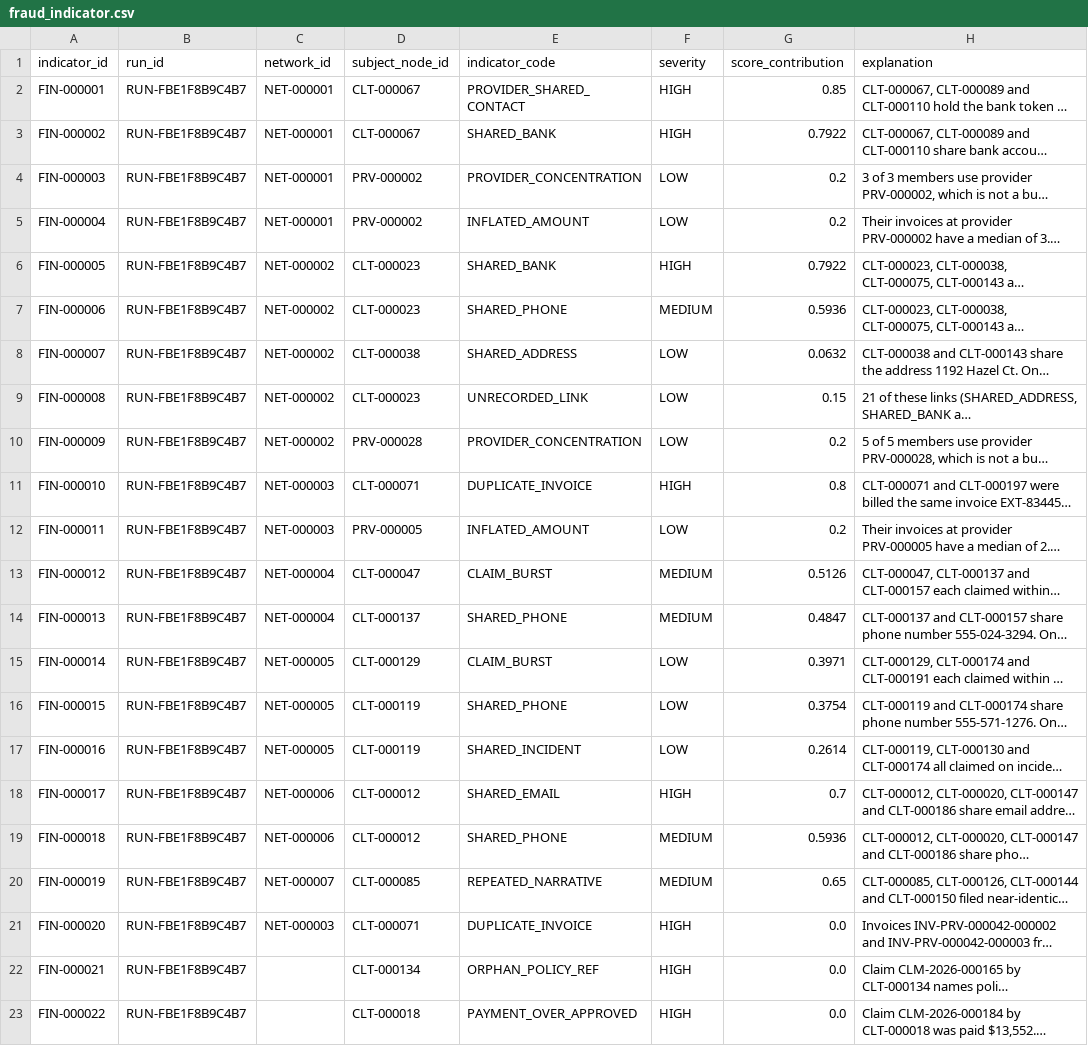
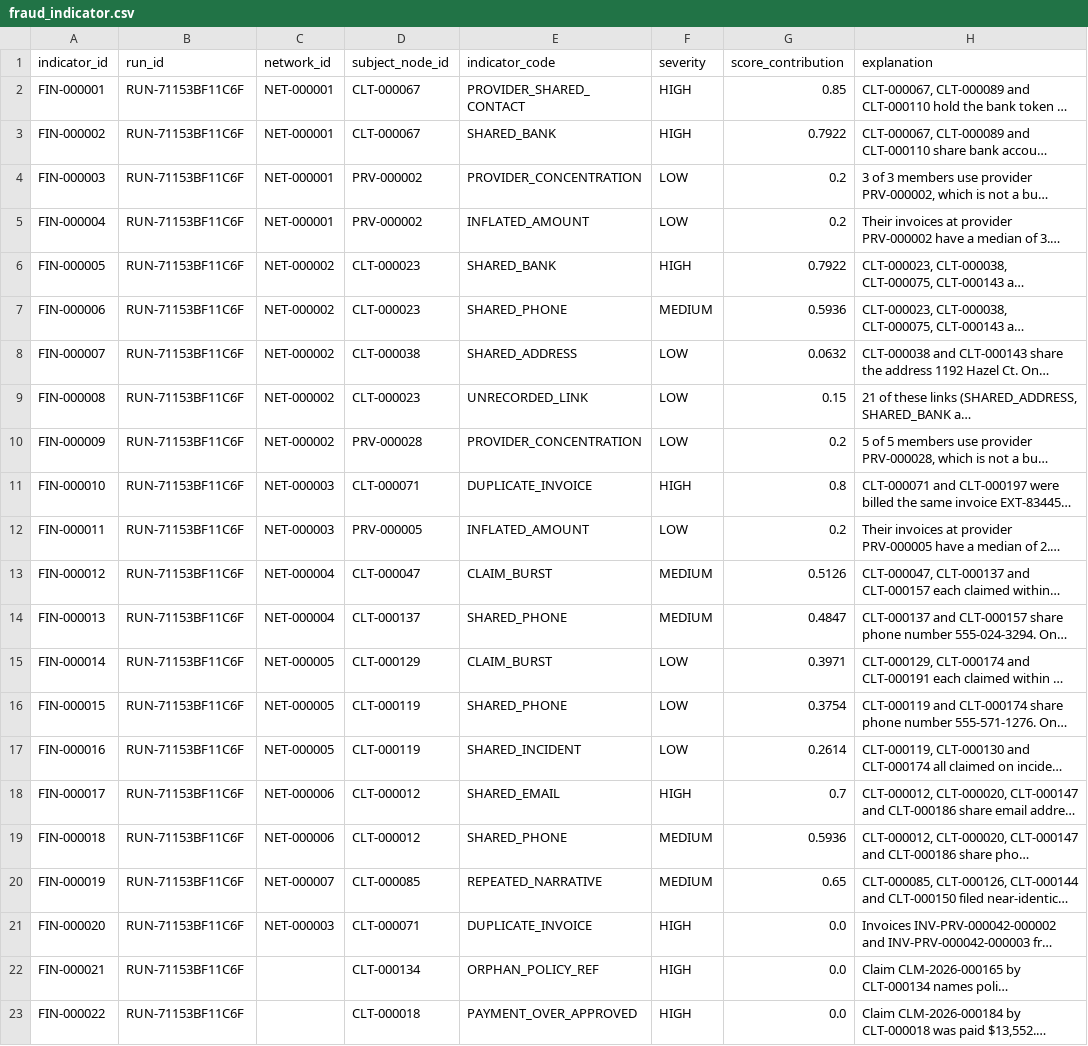
Before and after one commit to dsservant28/Insurance-fraud-network-detection, a CSV file: data/sample/detect/fraud_indicator.csv, drawn as a sheet; only a part is shown; long unchanged cells end in …; the diff names each change by its address in the sheet, - before the commit and + after, or states it on an @@ line.

```diff
--- a/data/sample/detect/fraud_indicator.csv
+++ b/data/sample/detect/fraud_indicator.csv
-B2:B23 (run_id): RUN-FBE1F8B9C4B7
+B2:B23 (run_id): RUN-71153BF11C6F
```
Also changed, not shown: data/sample/detect/detected_edge.csv, data/sample/detect/network.csv, 10 other files.
